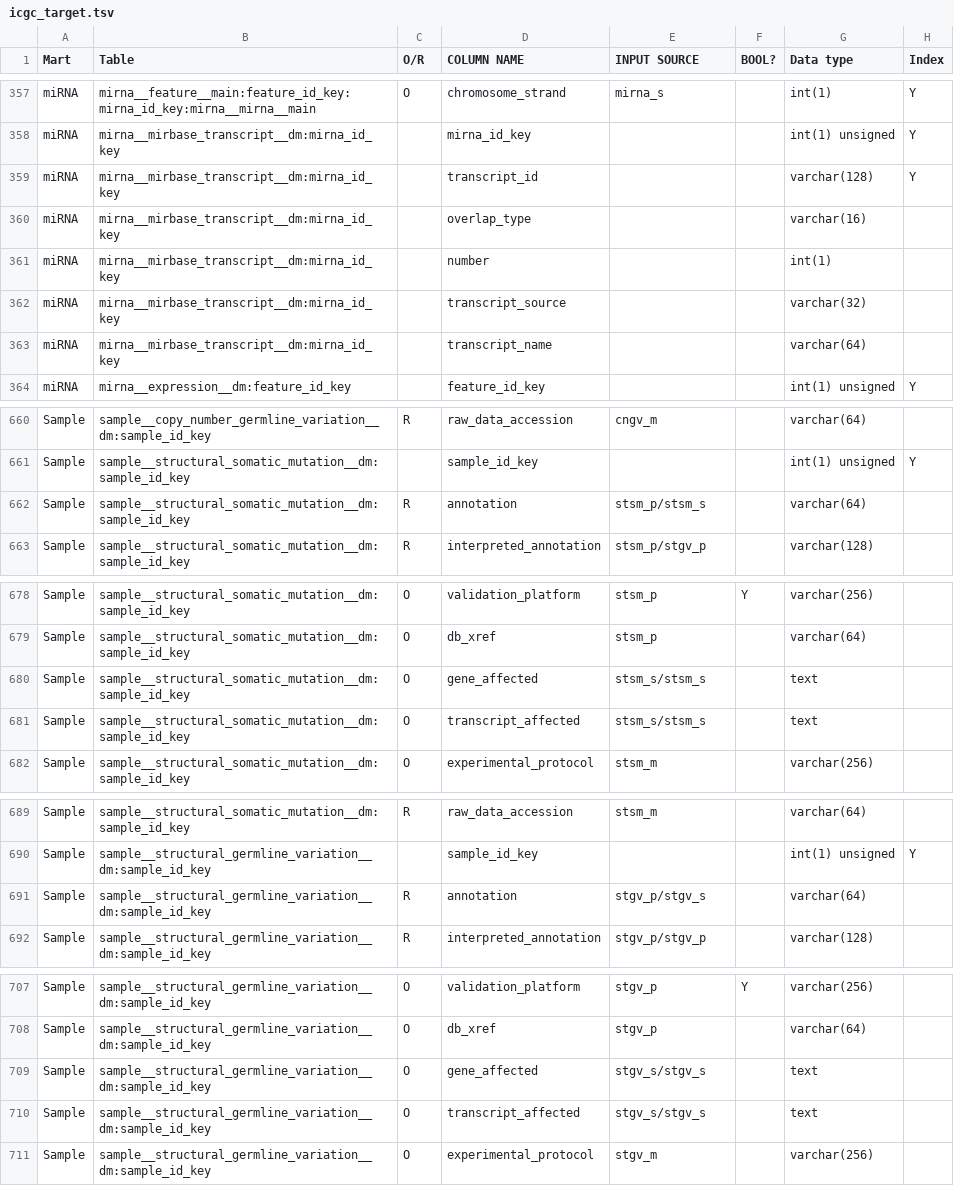
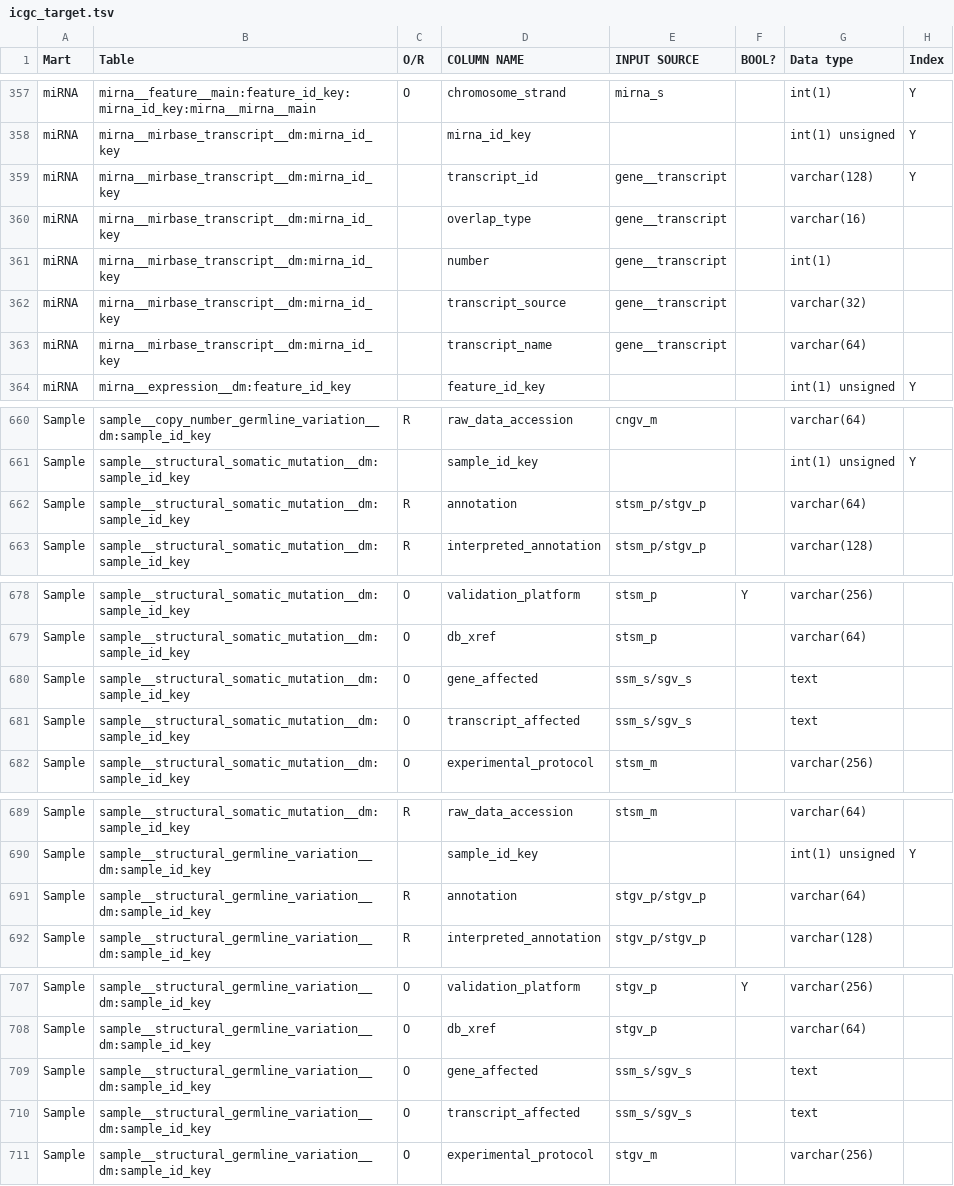
Before and after one commit to biomart/biomart-testdata, a TSV file: icgc_target.tsv, drawn as a sheet; only a part is shown, gaps mark what is left out.

```diff
--- a/icgc_target.tsv
+++ b/icgc_target.tsv
@@ -358,7 +358,7 @@ miRNA	mirna__feature__main:feature_id_key:mirna_id_key:mirna__mirna__main	O	chro
 miRNA	mirna__mirbase_transcript__dm:mirna_id_key		mirna_id_key			int(1) unsigned	Y
-miRNA	mirna__mirbase_transcript__dm:mirna_id_key		transcript_id			varchar(128)	Y
-miRNA	mirna__mirbase_transcript__dm:mirna_id_key		overlap_type			varchar(16)	
-miRNA	mirna__mirbase_transcript__dm:mirna_id_key		number			int(1)	
-miRNA	mirna__mirbase_transcript__dm:mirna_id_key		transcript_source			varchar(32)	
-miRNA	mirna__mirbase_transcript__dm:mirna_id_key		transcript_name			varchar(64)	
+miRNA	mirna__mirbase_transcript__dm:mirna_id_key		transcript_id	gene__transcript		varchar(128)	Y
+miRNA	mirna__mirbase_transcript__dm:mirna_id_key		overlap_type	gene__transcript		varchar(16)	
+miRNA	mirna__mirbase_transcript__dm:mirna_id_key		number	gene__transcript		int(1)	
+miRNA	mirna__mirbase_transcript__dm:mirna_id_key		transcript_source	gene__transcript		varchar(32)	
+miRNA	mirna__mirbase_transcript__dm:mirna_id_key		transcript_name	gene__transcript		varchar(64)	
 miRNA	mirna__expression__dm:feature_id_key		feature_id_key			int(1) unsigned	Y
@@ -661,3 +661,3 @@ Sample	sample__copy_number_germline_variation__dm:sample_id_key	R	raw_data_acces
 Sample	sample__structural_somatic_mutation__dm:sample_id_key		sample_id_key			int(1) unsigned	Y
-Sample	sample__structural_somatic_mutation__dm:sample_id_key	R	annotation	stsm_p/stsm_s		varchar(64)	
+Sample	sample__structural_somatic_mutation__dm:sample_id_key	R	annotation	stsm_p/stgv_p		varchar(64)	
 Sample	sample__structural_somatic_mutation__dm:sample_id_key	R	interpreted_annotation	stsm_p/stgv_p		varchar(128)	
@@ -679,4 +679,4 @@ Sample	sample__structural_somatic_mutation__dm:sample_id_key	O	validation_platfo
 Sample	sample__structural_somatic_mutation__dm:sample_id_key	O	db_xref	stsm_p		varchar(64)	
-Sample	sample__structural_somatic_mutation__dm:sample_id_key	O	gene_affected	stsm_s/stsm_s		text	
-Sample	sample__structural_somatic_mutation__dm:sample_id_key	O	transcript_affected	stsm_s/stsm_s		text	
+Sample	sample__structural_somatic_mutation__dm:sample_id_key	O	gene_affected	ssm_s/sgv_s		text	
+Sample	sample__structural_somatic_mutation__dm:sample_id_key	O	transcript_affected	ssm_s/sgv_s		text	
 Sample	sample__structural_somatic_mutation__dm:sample_id_key	O	experimental_protocol	stsm_m		varchar(256)	
@@ -690,3 +690,3 @@ Sample	sample__structural_somatic_mutation__dm:sample_id_key	R	raw_data_accessio
 Sample	sample__structural_germline_variation__dm:sample_id_key		sample_id_key			int(1) unsigned	Y
-Sample	sample__structural_germline_variation__dm:sample_id_key	R	annotation	stgv_p/stgv_s		varchar(64)	
+Sample	sample__structural_germline_variation__dm:sample_id_key	R	annotation	stgv_p/stgv_p		varchar(64)	
 Sample	sample__structural_germline_variation__dm:sample_id_key	R	interpreted_annotation	stgv_p/stgv_p		varchar(128)	
@@ -708,4 +708,4 @@ Sample	sample__structural_germline_variation__dm:sample_id_key	O	validation_plat
 Sample	sample__structural_germline_variation__dm:sample_id_key	O	db_xref	stgv_p		varchar(64)	
-Sample	sample__structural_germline_variation__dm:sample_id_key	O	gene_affected	stgv_s/stgv_s		text	
-Sample	sample__structural_germline_variation__dm:sample_id_key	O	transcript_affected	stgv_s/stgv_s		text	
+Sample	sample__structural_germline_variation__dm:sample_id_key	O	gene_affected	ssm_s/sgv_s		text	
+Sample	sample__structural_germline_variation__dm:sample_id_key	O	transcript_affected	ssm_s/sgv_s		text	
 Sample	sample__structural_germline_variation__dm:sample_id_key	O	experimental_protocol	stgv_m		varchar(256)	
```
Also changed, not shown: icgc_source.tsv.
